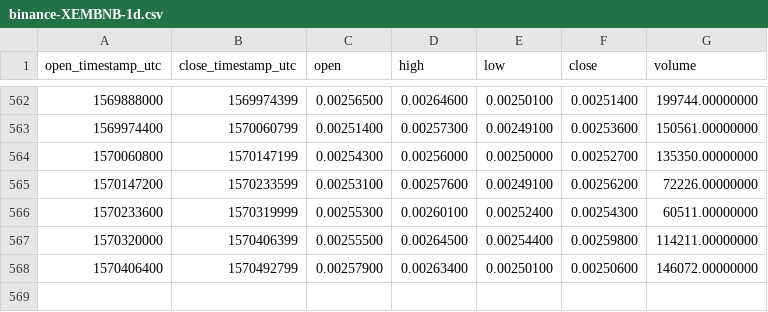
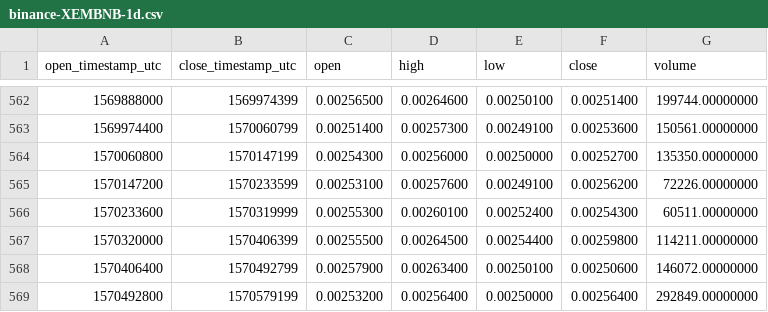
Before and after one commit to cryptobigbro/binance-XEMBNB, a CSV file: binance-XEMBNB-1d.csv, drawn as a sheet; only a part is shown, gaps mark what is left out.

Commit message:
Update OHLCV data.

```diff
--- a/binance-XEMBNB-1d.csv
+++ b/binance-XEMBNB-1d.csv
@@ -568 +568,2 @@ open_timestamp_utc,close_timestamp_utc,open,high,low,close,volume
 1570406400,1570492799,0.00257900,0.00263400,0.00250100,0.00250600,146072.00000000
+1570492800,1570579199,0.00253200,0.00256400,0.00250000,0.00256400,292849.00000000
```
Also changed, not shown: 1 other file.
